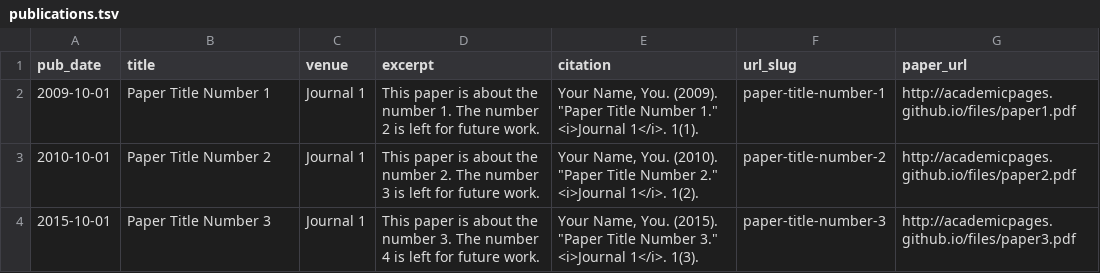
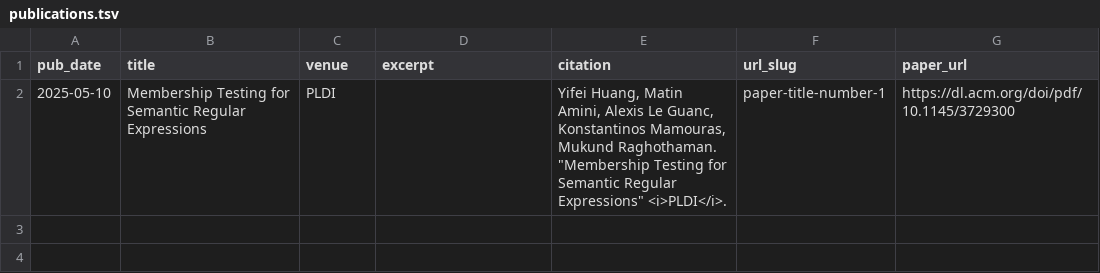
Before and after one commit to macomeback/macomeback.github.io, a TSV file: markdown_generator/publications.tsv, drawn as a sheet.

```diff
--- a/markdown_generator/publications.tsv
+++ b/markdown_generator/publications.tsv
@@ -1,4 +1,2 @@
 pub_date	title	venue	excerpt	citation	url_slug	paper_url
-2009-10-01	Paper Title Number 1	Journal 1	This paper is about the number 1. The number 2 is left for future work.	Your Name, You. (2009). "Paper Title Number 1." <i>Journal 1</i>. 1(1).	paper-title-number-1	http://academicpages.github.io/files/paper1.pdf
-2010-10-01	Paper Title Number 2	Journal 1	This paper is about the number 2. The number 3 is left for future work.	Your Name, You. (2010). "Paper Title Number 2." <i>Journal 1</i>. 1(2).	paper-title-number-2	http://academicpages.github.io/files/paper2.pdf
-2015-10-01	Paper Title Number 3	Journal 1	This paper is about the number 3. The number 4 is left for future work.	Your Name, You. (2015). "Paper Title Number 3." <i>Journal 1</i>. 1(3).	paper-title-number-3	http://academicpages.github.io/files/paper3.pdf
+2025-05-10	Membership Testing for Semantic Regular Expressions	PLDI	 	Yifei Huang, Matin Amini, Alexis Le Guanc, Konstantinos Mamouras, Mukund Raghothaman.  "Membership Testing for Semantic Regular Expressions" <i>PLDI</i>. 	paper-title-number-1	https://dl.acm.org/doi/pdf/10.1145/3729300
```
Also changed, not shown: 5 other files.
